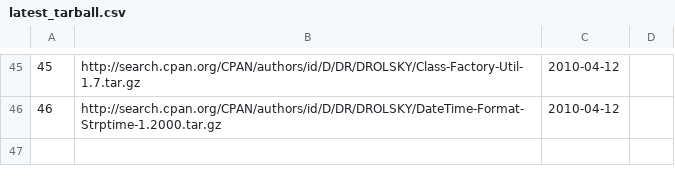
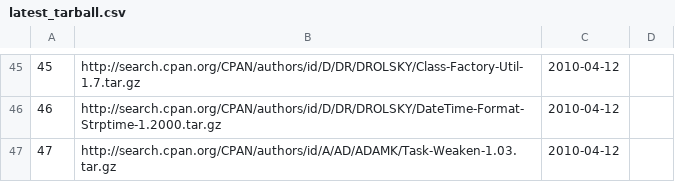
Before and after one commit to troywill/shilohSchema, a CSV file: 2010_spring/csv/latest_tarball.csv, drawn as a sheet; only a part is shown, gaps mark what is left out; the diff names each change by its address in the sheet, - before the commit and + after, or states it on an @@ line.

Commit message:
modified:   latest_tarball.csv

```diff
--- a/2010_spring/csv/latest_tarball.csv
+++ b/2010_spring/csv/latest_tarball.csv
+row 47: 47 | http://search.cpan.org/CPAN/authors/id/A/AD/ADAMK/Task-Weaken-1.03.tar.gz | 2010-04-12
```
Also changed, not shown: 2010_spring/csv/packages.csv, 2010_spring/csv/stowballs.csv, 1 other file.
